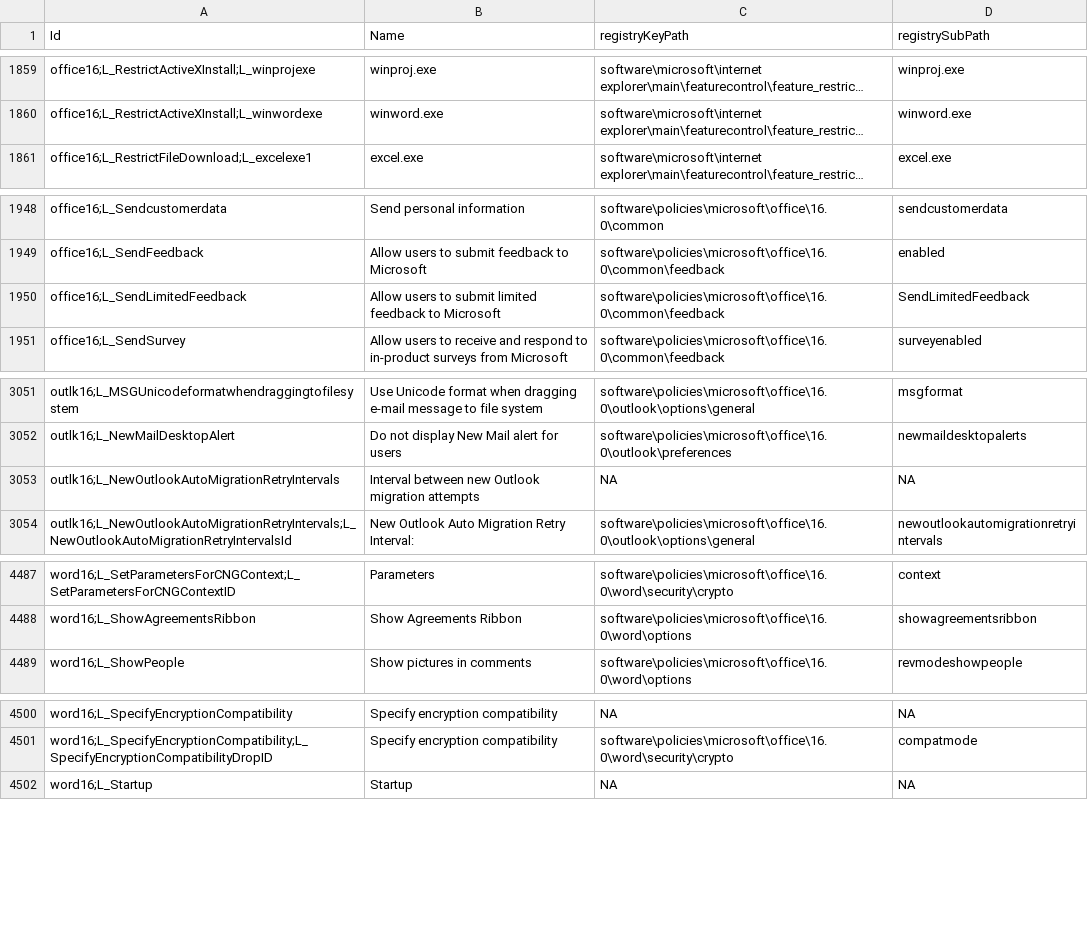
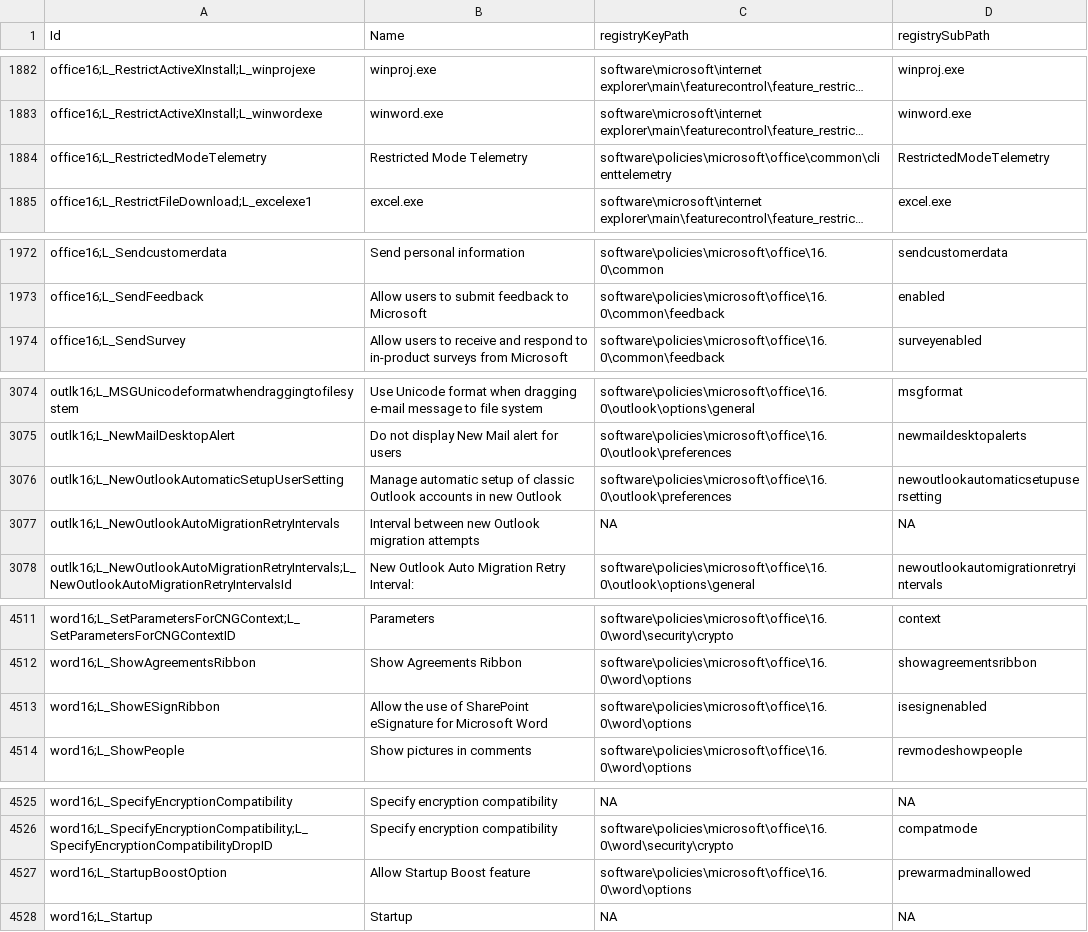
Before and after one commit to get-itips/cpresult, a CSV file: CloudPoliciesFULL.csv, drawn as a sheet; only a part is shown, gaps mark what is left out; long unchanged cells end in …; removed rows and columns are numbered as before the commit, all else as after; the diff covers the shown part only; the diff names each change by its address in the sheet, - before the commit and + after, or states it on an @@ line.

```diff
--- a/CloudPoliciesFULL.csv
+++ b/CloudPoliciesFULL.csv
+row 1884: office16;L_RestrictedModeTelemetry | Restricted Mode Telemetry | software\policies\microsoft\office\common\clienttelemetry | RestrictedModeTelemetry
-row 1950: office16;L_SendLimitedFeedback | Allow users to submit limited feedback to Microsoft | software\policies\microsoft\office\16.0\common\feedback | SendLimitedFeedback
+row 3076: outlk16;L_NewOutlookAutomaticSetupUserSetting | Manage automatic setup of classic Outlook accounts in new Outlook | software\policies\microsoft\office\16.0\outlook\preferences | newoutlookautomaticsetupusersetting
+row 4513: word16;L_ShowESignRibbon | Allow the use of SharePoint eSignature for Microsoft Word | software\policies\microsoft\office\16.0\word\options | isesignenabled
+row 4527: word16;L_StartupBoostOption | Allow Startup Boost feature | software\policies\microsoft\office\16.0\word\options | prewarmadminallowed
```
Also changed, not shown: 23 added rows elsewhere in this file.
